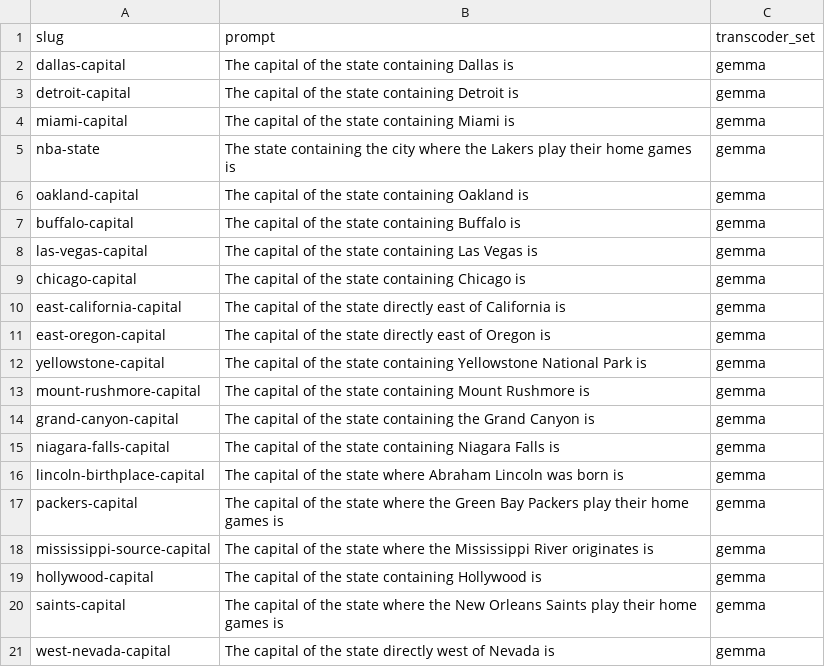
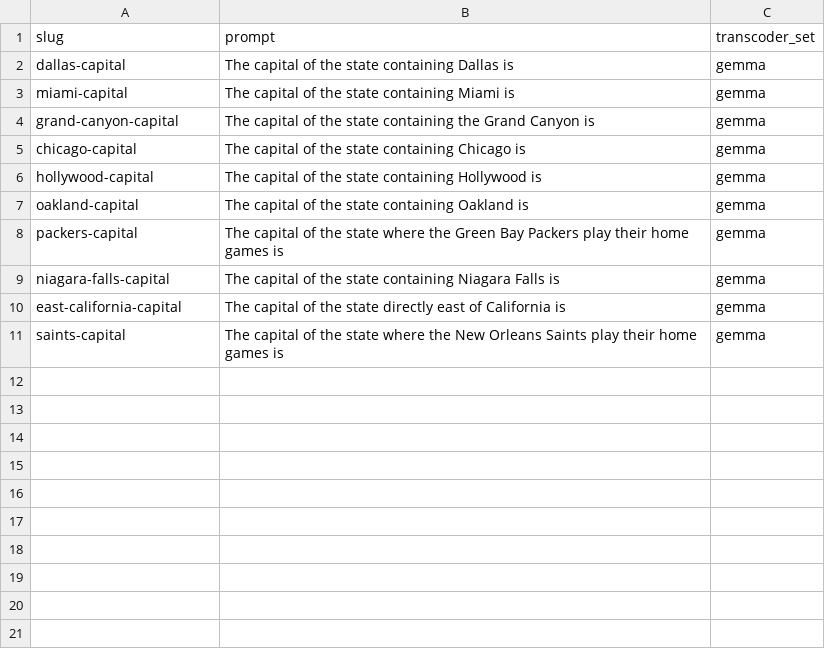
Before and after one commit to maxh119Z/circuit-tracer-automation, a CSV file: prompts.csv, drawn as a sheet.

Commit message:
tweaks to grouping variants, fixed specificity guidance, fixed orphaned assignments, removed promote/negative, trim prompts.csv, fix readme

```diff
--- a/prompts.csv
+++ b/prompts.csv
@@ -2,20 +2,10 @@ slug,prompt,transcoder_set
 dallas-capital,The capital of the state containing Dallas is,gemma
-detroit-capital,The capital of the state containing Detroit is,gemma
 miami-capital,The capital of the state containing Miami is,gemma
-nba-state,The state containing the city where the Lakers play their home games is,gemma
+grand-canyon-capital,The capital of the state containing the Grand Canyon is,gemma
+chicago-capital,The capital of the state containing Chicago is,gemma
+hollywood-capital,The capital of the state containing Hollywood is,gemma
 oakland-capital,The capital of the state containing Oakland is,gemma
-buffalo-capital,The capital of the state containing Buffalo is,gemma
-las-vegas-capital,The capital of the state containing Las Vegas is,gemma
-chicago-capital,The capital of the state containing Chicago is,gemma
+packers-capital,The capital of the state where the Green Bay Packers play their home games is,gemma
+niagara-falls-capital,The capital of the state containing Niagara Falls is,gemma
 east-california-capital,The capital of the state directly east of California is,gemma
-east-oregon-capital,The capital of the state directly east of Oregon is,gemma
-yellowstone-capital,The capital of the state containing Yellowstone National Park is,gemma
-mount-rushmore-capital,The capital of the state containing Mount Rushmore is,gemma
-grand-canyon-capital,The capital of the state containing the Grand Canyon is,gemma
-niagara-falls-capital,The capital of the state containing Niagara Falls is,gemma
-lincoln-birthplace-capital,The capital of the state where Abraham Lincoln was born is,gemma
-packers-capital,The capital of the state where the Green Bay Packers play their home games is,gemma
-mississippi-source-capital,The capital of the state where the Mississippi River originates is,gemma
-hollywood-capital,The capital of the state containing Hollywood is,gemma
 saints-capital,The capital of the state where the New Orleans Saints play their home games is,gemma
-west-nevada-capital,The capital of the state directly west of Nevada is,gemma
```
Also changed, not shown: ground_truth.csv, 2 other files.
